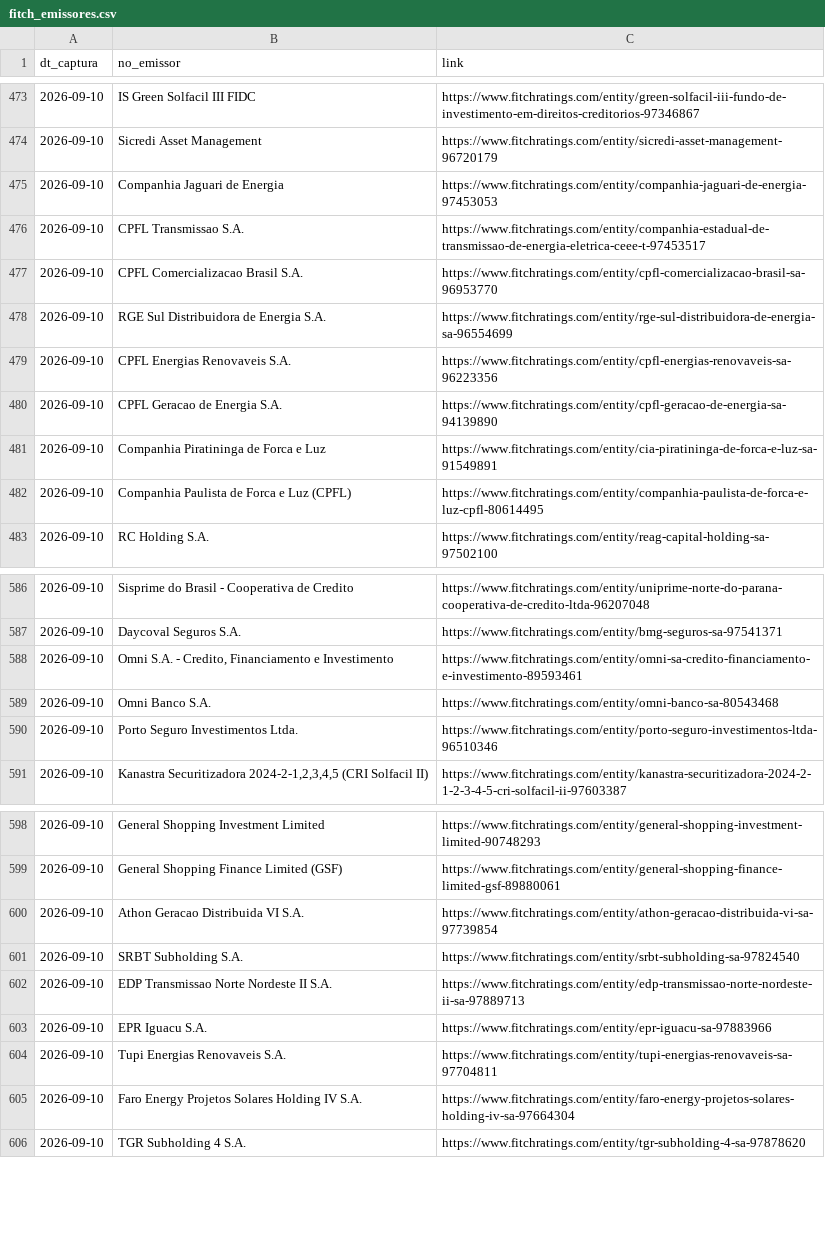
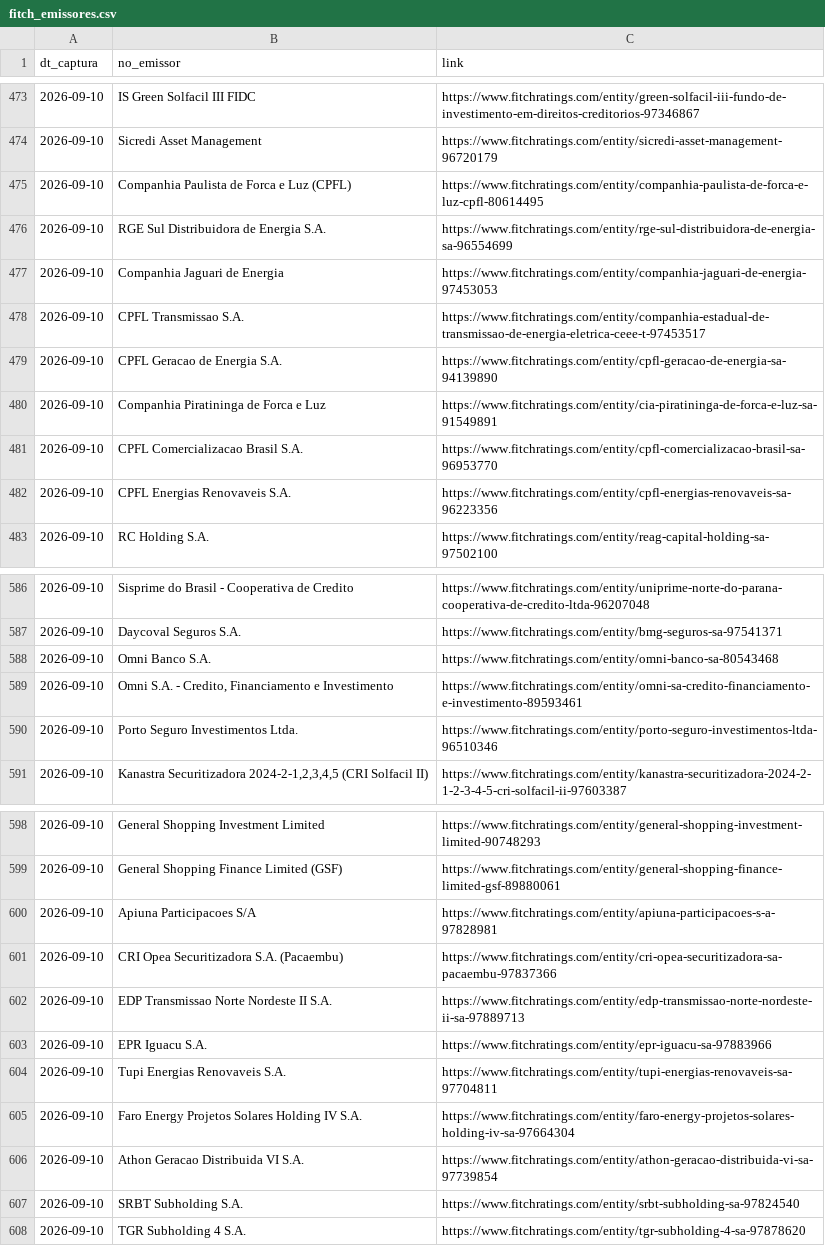
Before and after one commit to PulseDataLabs/PulseRatingsBrasil, a CSV file: data/fitch_emissores.csv, drawn as a sheet; only a part is shown, gaps mark what is left out.

```diff
--- a/data/fitch_emissores.csv
+++ b/data/fitch_emissores.csv
@@ -474,10 +474,10 @@ dt_captura,no_emissor,link
 2026-09-10,Sicredi Asset Management,https://www.fitchratings.com/entity/sicredi-asset-management-96720179
+2026-09-10,Companhia Paulista de Forca e Luz (CPFL),https://www.fitchratings.com/entity/companhia-paulista-de-forca-e-luz-cpfl-80614495
+2026-09-10,RGE Sul Distribuidora de Energia S.A.,https://www.fitchratings.com/entity/rge-sul-distribuidora-de-energia-sa-96554699
 2026-09-10,Companhia Jaguari de Energia,https://www.fitchratings.com/entity/companhia-jaguari-de-energia-97453053
 2026-09-10,CPFL Transmissao S.A.,https://www.fitchratings.com/entity/companhia-estadual-de-transmissao-de-energia-eletrica-ceee-t-97453517
-2026-09-10,CPFL Comercializacao Brasil S.A.,https://www.fitchratings.com/entity/cpfl-comercializacao-brasil-sa-96953770
-2026-09-10,RGE Sul Distribuidora de Energia S.A.,https://www.fitchratings.com/entity/rge-sul-distribuidora-de-energia-sa-96554699
-2026-09-10,CPFL Energias Renovaveis S.A.,https://www.fitchratings.com/entity/cpfl-energias-renovaveis-sa-96223356
 2026-09-10,CPFL Geracao de Energia S.A.,https://www.fitchratings.com/entity/cpfl-geracao-de-energia-sa-94139890
 2026-09-10,Companhia Piratininga de Forca e Luz,https://www.fitchratings.com/entity/cia-piratininga-de-forca-e-luz-sa-91549891
-2026-09-10,Companhia Paulista de Forca e Luz (CPFL),https://www.fitchratings.com/entity/companhia-paulista-de-forca-e-luz-cpfl-80614495
+2026-09-10,CPFL Comercializacao Brasil S.A.,https://www.fitchratings.com/entity/cpfl-comercializacao-brasil-sa-96953770
+2026-09-10,CPFL Energias Renovaveis S.A.,https://www.fitchratings.com/entity/cpfl-energias-renovaveis-sa-96223356
 2026-09-10,RC Holding S.A.,https://www.fitchratings.com/entity/reag-capital-holding-sa-97502100
@@ -587,4 +587,4 @@ dt_captura,no_emissor,link
 2026-09-10,Daycoval Seguros S.A.,https://www.fitchratings.com/entity/bmg-seguros-sa-97541371
+2026-09-10,Omni Banco S.A.,https://www.fitchratings.com/entity/omni-banco-sa-80543468
 2026-09-10,"Omni S.A. - Credito, Financiamento e Investimento",https://www.fitchratings.com/entity/omni-sa-credito-financiamento-e-investimento-89593461
-2026-09-10,Omni Banco S.A.,https://www.fitchratings.com/entity/omni-banco-sa-80543468
 2026-09-10,Porto Seguro Investimentos Ltda.,https://www.fitchratings.com/entity/porto-seguro-investimentos-ltda-96510346
@@ -599,4 +599,4 @@ dt_captura,no_emissor,link
 2026-09-10,General Shopping Finance Limited (GSF),https://www.fitchratings.com/entity/general-shopping-finance-limited-gsf-89880061
-2026-09-10,Athon Geracao Distribuida VI S.A.,https://www.fitchratings.com/entity/athon-geracao-distribuida-vi-sa-97739854
-2026-09-10,SRBT Subholding S.A.,https://www.fitchratings.com/entity/srbt-subholding-sa-97824540
+2026-09-10,Apiuna Participacoes S/A,https://www.fitchratings.com/entity/apiuna-participacoes-s-a-97828981
+2026-09-10,CRI Opea Securitizadora S.A. (Pacaembu),https://www.fitchratings.com/entity/cri-opea-securitizadora-sa-pacaembu-97837366
 2026-09-10,EDP Transmissao Norte Nordeste II S.A.,https://www.fitchratings.com/entity/edp-transmissao-norte-nordeste-ii-sa-97889713
@@ -605,2 +605,4 @@ dt_captura,no_emissor,link
 2026-09-10,Faro Energy Projetos Solares Holding IV S.A.,https://www.fitchratings.com/entity/faro-energy-projetos-solares-holding-iv-sa-97664304
+2026-09-10,Athon Geracao Distribuida VI S.A.,https://www.fitchratings.com/entity/athon-geracao-distribuida-vi-sa-97739854
+2026-09-10,SRBT Subholding S.A.,https://www.fitchratings.com/entity/srbt-subholding-sa-97824540
 2026-09-10,TGR Subholding 4 S.A.,https://www.fitchratings.com/entity/tgr-subholding-4-sa-97878620
```
Also changed, not shown: data/austin_ratings.csv, data/emissores_consolidado.csv, 15 other files.
